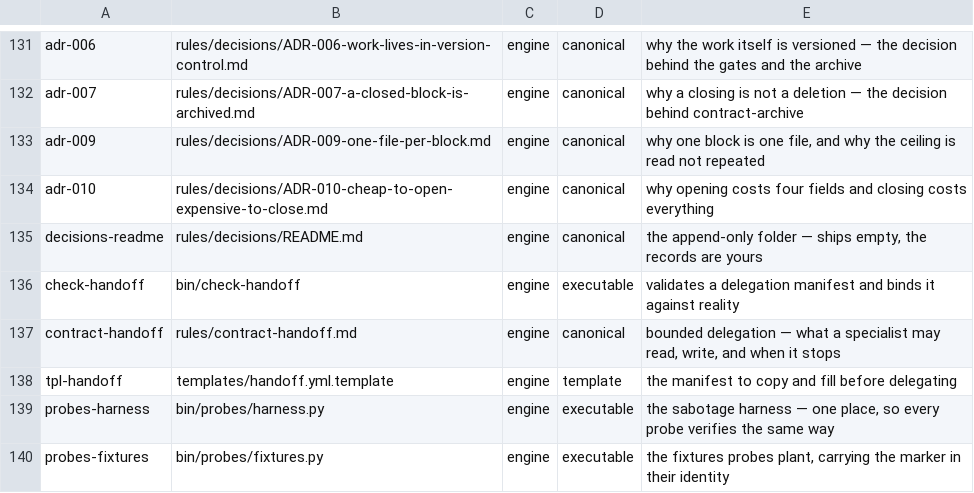
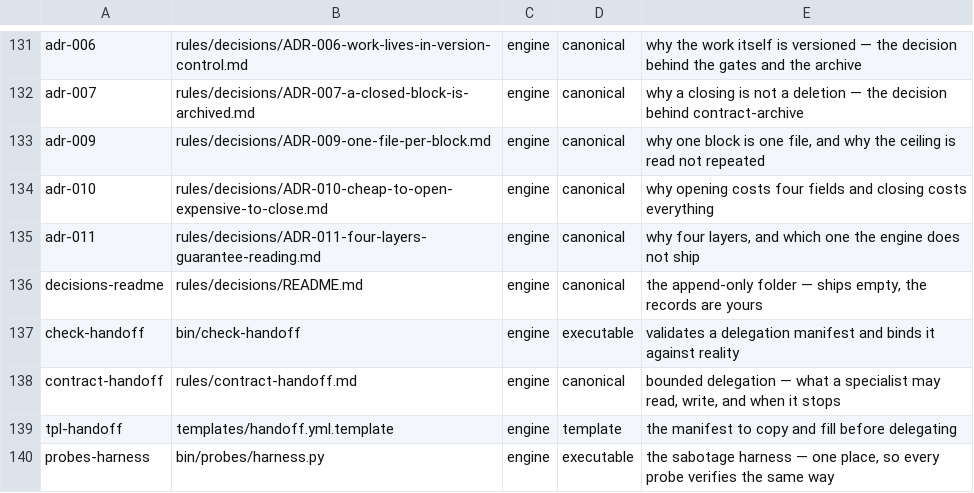
Before and after one commit to for3slabs/mente-os, a TSV file: Mente/piezas.tsv, drawn as a sheet; only a part is shown, gaps mark what is left out; the shorter side is filled out with more unchanged rows; the diff names each change by its address in the sheet, - before the commit and + after, or states it on an @@ line.

Commit message:
adr(8/20): four layers — and the engine only ships three
All sixteen applied. P2 found the one that matters: 🔴 THE THIRD LAYER DOES NOT
EXIST HERE.

The decision says four layers guarantee a standard is read — router, block
declaration, an injecting gate, a closing validator. Measured in the engine:
layers 1, 2 and 4 ship. The only hook is pre-commit, which enforces shipping.
Nothing injects a standard before an edit.

🔴 AND contract-block CLAIMED IT DID, in the present tense: "the gate injects it
before the edit". ⛔ That is the one lie this system cannot afford — a reader
would trust a layer that is not there. Corrected to say what is true: the engine
ships the DECLARATION, ⬜ the gate is the installation's to wire. The ADR records
`implementation: in-progress`, not `implemented`.

THEN THE CORRECTION PUSHED contract-block OVER ITS CEILING, and the right answer
was not the obvious one.

⛔ Raising the ceiling was refused: it was already raised once this period, and
the second raise is always easier than the first — which is how a limit stops
being one. ⭐ DOC-SIZ-001 does not say "raise it"; it says a file over its
ceiling owes a SPLIT, and that the split is NAMED WORK rather than a warning.

So, in order: compressed what could be compressed (the ADR wiring block, three
lines into one — it grows with every ADR and cannot be allowed to eat the
contract's ceiling), then recorded the split as E-34 with its candidate seam:
the contract holds both the SHAPE of a block and its LIFECYCLE, and the contract
itself says "split by topic".

⭐ AND THE RULE BECAME A LOCK. Until now DOC-SIZ-001 printed "pending split" and
nothing checked the work was ever named — the honest answer and the ignored one
looked identical. It now verifies the split is recorded and names the file.
⬜ Where pending work is recorded is the installation's; the engine fixes that
it IS recorded.

Two probe defects of my own: the new SIZ case planted 300 lines against a
ceiling of 700 — the defect went where no ceiling was, and the working check
read as broken. And `partial` is not one of the four allowed implementation
states; `in-progress` is.

P16 leaves the question open honestly: nobody has counted reads of a declared
standard since the gate was introduced, so whether layer 3 earns its friction
is unmeasured — not settled.

61 pieces · 228 checks · 0 failed · 0 leaks.

```diff
--- a/Mente/piezas.tsv
+++ b/Mente/piezas.tsv
+row 135: adr-011 | rules/decisions/ADR-011-four-layers-guarantee-reading.md | engine | canonical | why four layers, and which one the engine does not ship
```
Also changed, not shown: 7 other files.
